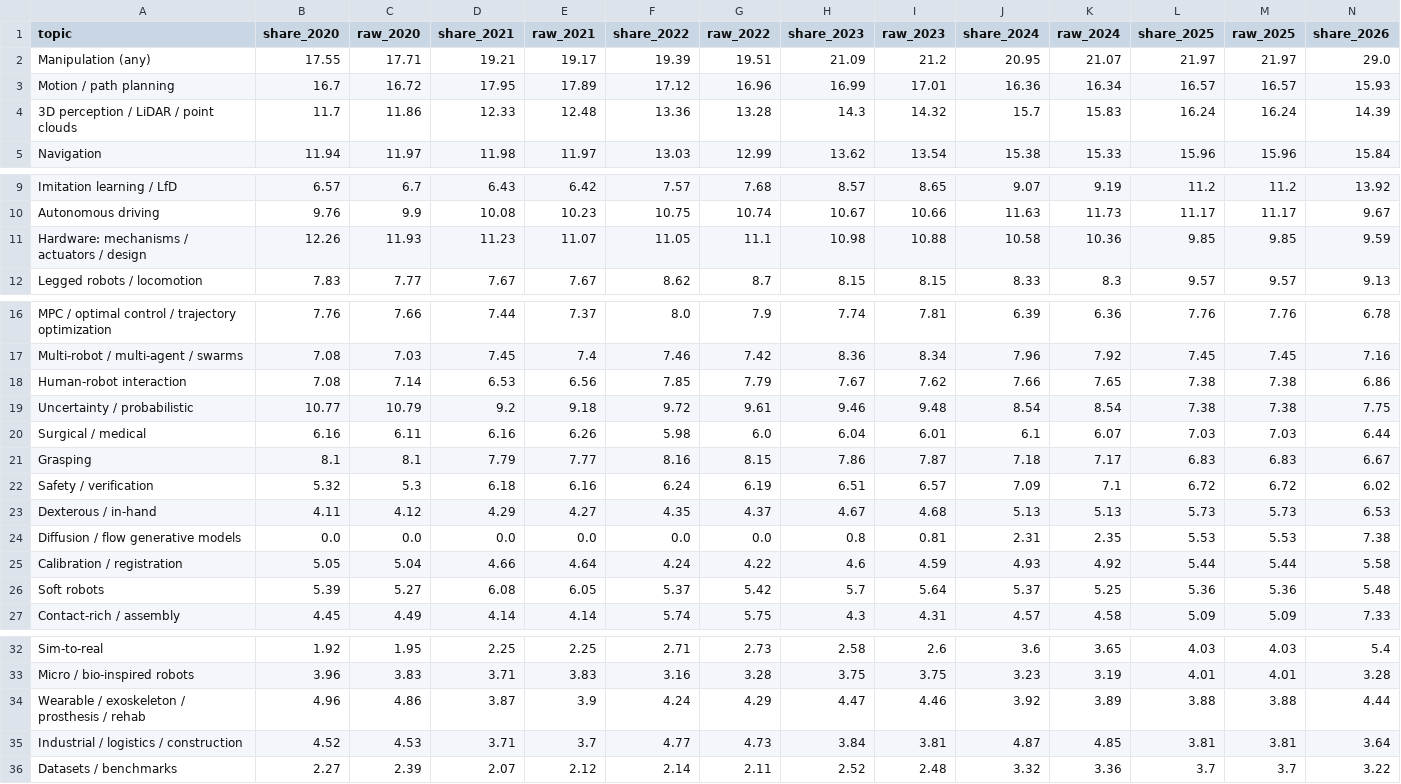
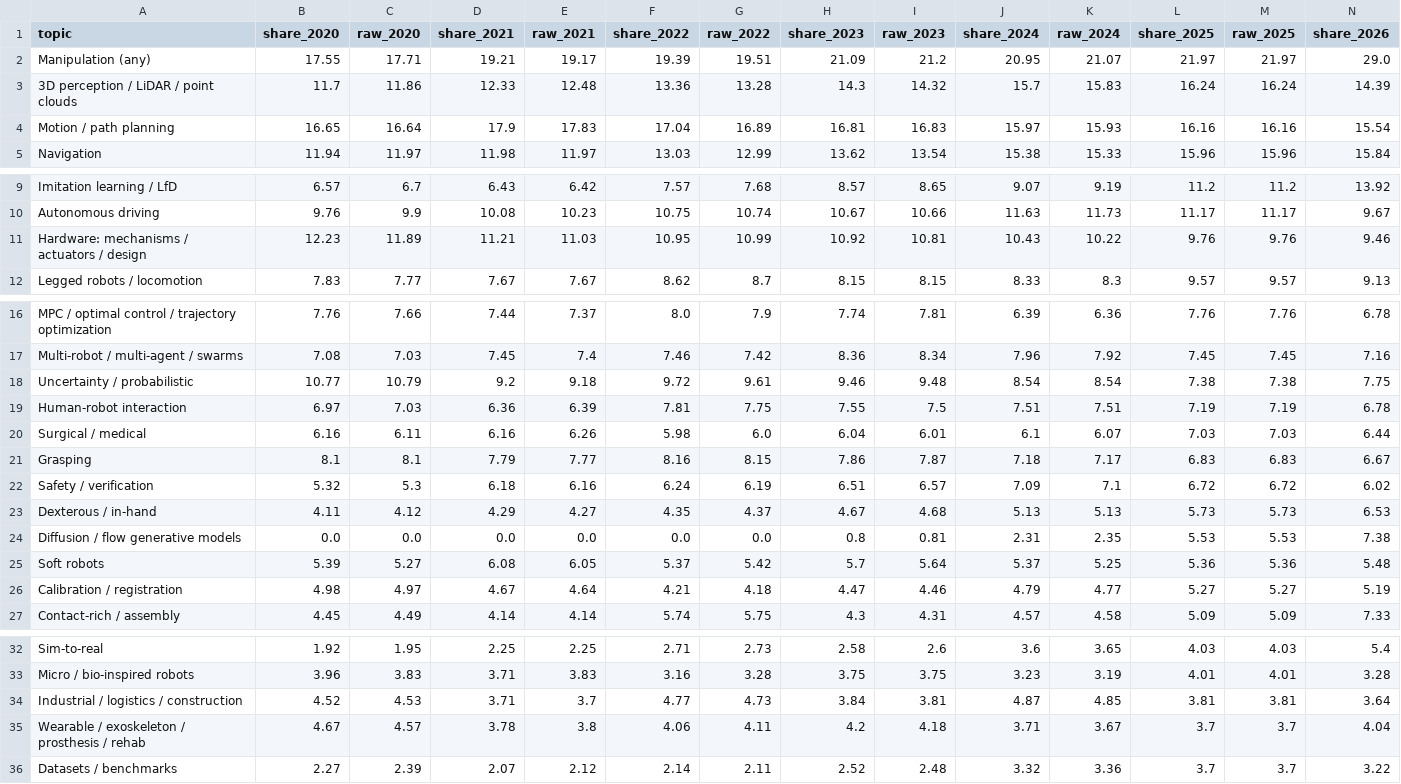
Before and after one commit to HuYicheng/robotics-topic-trends, a CSV file: results/standardisation_check.csv, drawn as a sheet; only a part is shown, gaps mark what is left out; removed rows and columns are numbered as before the commit, all else as after; rows hold the shown columns only; the diff covers the shown part only; the diff names each change by its address in the sheet, - before the commit and + after, or states it on an @@ line.

```diff
--- a/results/standardisation_check.csv
+++ b/results/standardisation_check.csv
-row 3: Motion / path planning | 16.7 | 16.72 | 17.95 | 17.89 | 17.12 | 16.96 | 16.99 | 17.01 | 16.36 | 16.34 | 16.57 | 16.57 | 15.93
+row 4: Motion / path planning | 16.65 | 16.64 | 17.9 | 17.83 | 17.04 | 16.89 | 16.81 | 16.83 | 15.97 | 15.93 | 16.16 | 16.16 | 15.54
-B11 (share_2020): 12.26
+B11 (share_2020): 12.23
-C11 (raw_2020): 11.93
+C11 (raw_2020): 11.89
-D11 (share_2021): 11.23
+D11 (share_2021): 11.21
-E11 (raw_2021): 11.07
+E11 (raw_2021): 11.03
-F11 (share_2022): 11.05
+F11 (share_2022): 10.95
-G11 (raw_2022): 11.1
+G11 (raw_2022): 10.99
-H11 (share_2023): 10.98
+H11 (share_2023): 10.92
-I11 (raw_2023): 10.88
+I11 (raw_2023): 10.81
-J11 (share_2024): 10.58
+J11 (share_2024): 10.43
-K11 (raw_2024): 10.36
+K11 (raw_2024): 10.22
-L11 (share_2025): 9.85
+L11 (share_2025): 9.76
-M11 (raw_2025): 9.85
+M11 (raw_2025): 9.76
-N11 (share_2026): 9.59
+N11 (share_2026): 9.46
-row 18: Human-robot interaction | 7.08 | 7.14 | 6.53 | 6.56 | 7.85 | 7.79 | 7.67 | 7.62 | 7.66 | 7.65 | 7.38 | 7.38 | 6.86
+row 19: Human-robot interaction | 6.97 | 7.03 | 6.36 | 6.39 | 7.81 | 7.75 | 7.55 | 7.5 | 7.51 | 7.51 | 7.19 | 7.19 | 6.78
-row 25: Calibration / registration | 5.05 | 5.04 | 4.66 | 4.64 | 4.24 | 4.22 | 4.6 | 4.59 | 4.93 | 4.92 | 5.44 | 5.44 | 5.58
+row 26: Calibration / registration | 4.98 | 4.97 | 4.67 | 4.64 | 4.21 | 4.18 | 4.47 | 4.46 | 4.79 | 4.77 | 5.27 | 5.27 | 5.19
-row 34: Wearable / exoskeleton / prosthesis / rehab | 4.96 | 4.86 | 3.87 | 3.9 | 4.24 | 4.29 | 4.47 | 4.46 | 3.92 | 3.89 | 3.88 | 3.88 | 4.44
+row 35: Wearable / exoskeleton / prosthesis / rehab | 4.67 | 4.57 | 3.78 | 3.8 | 4.06 | 4.11 | 4.2 | 4.18 | 3.71 | 3.67 | 3.7 | 3.7 | 4.04
```
Also changed, not shown: 5 edited cells elsewhere in this file, results/method_penetration.csv, results/ngrams_2025_vs_2020.csv, 22 other files.
